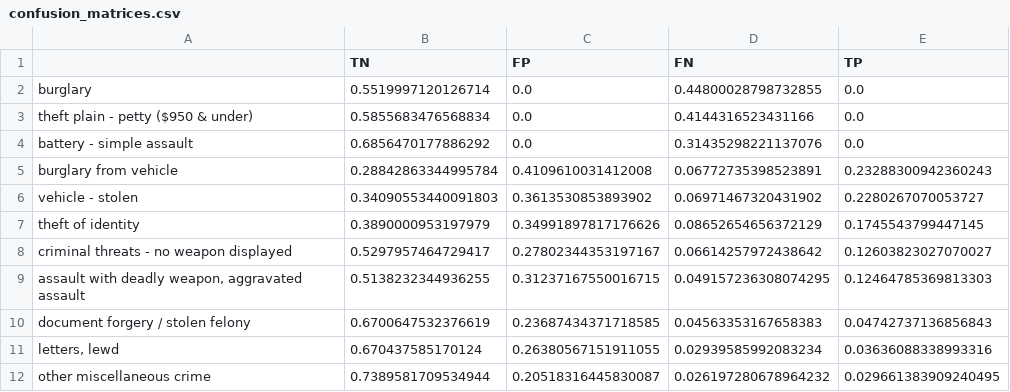
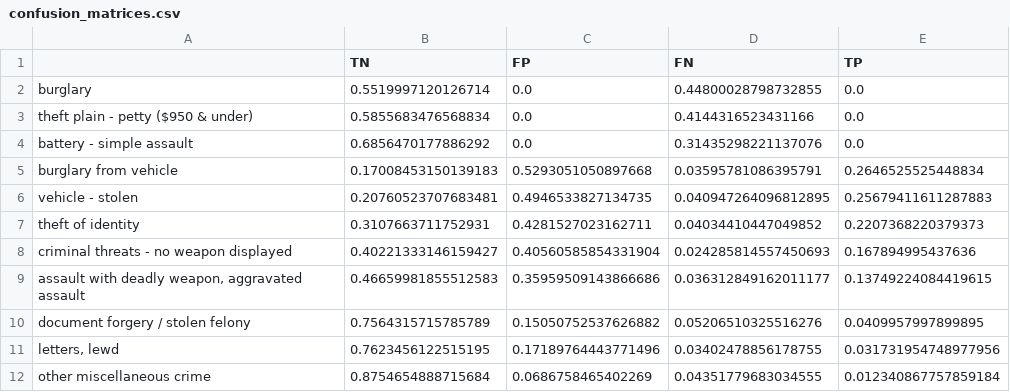
Before and after one commit to charcoalyy/la-crime, a CSV file: data/error_analysis/confusion_matrices.csv, drawn as a sheet; only a part is shown; the diff covers the shown part only.

```diff
--- a/data/error_analysis/confusion_matrices.csv
+++ b/data/error_analysis/confusion_matrices.csv
@@ -4,9 +4,9 @@ theft plain - petty ($950 & under),0.5855683476568834,0.0,0.4144316523431166,0.0
 battery - simple assault,0.6856470177886292,0.0,0.31435298221137076,0.0
-burglary from vehicle,0.28842863344995784,0.4109610031412008,0.06772735398523891,0.23288300942360243
-vehicle - stolen,0.34090553440091803,0.3613530853893902,0.06971467320431902,0.2280267070053727
-theft of identity,0.3890000953197979,0.34991897817176626,0.08652654656372129,0.1745543799447145
-criminal threats - no weapon displayed,0.5297957464729417,0.27802344353197167,0.06614257972438642,0.12603823027070027
-"assault with deadly weapon, aggravated assault",0.5138232344936255,0.31237167550016715,0.049157236308074295,0.12464785369813303
-document forgery / stolen felony,0.6700647532376619,0.23687434371718585,0.04563353167658383,0.04742737136856843
-"letters, lewd",0.670437585170124,0.26380567151911055,0.02939585992083234,0.03636088338993316
-other miscellaneous crime,0.7389581709534944,0.20518316445830087,0.026197280678964232,0.029661383909240495
+burglary from vehicle,0.17008453150139183,0.5293051050897668,0.03595781086395791,0.2646525525448834
+vehicle - stolen,0.20760523707683481,0.4946533827134735,0.040947264096812895,0.25679411611287883
+theft of identity,0.3107663711752931,0.4281527023162711,0.04034410447049852,0.2207368220379373
+criminal threats - no weapon displayed,0.40221333146159427,0.40560585854331904,0.024285814557450693,0.167894995437636
+"assault with deadly weapon, aggravated assault",0.46659981855512583,0.35959509143866686,0.036312849162011177,0.13749224084419615
+document forgery / stolen felony,0.7564315715785789,0.15050752537626882,0.05206510325516276,0.0409957997899895
+"letters, lewd",0.7623456122515195,0.17189764443771496,0.03402478856178755,0.031731954748977956
+other miscellaneous crime,0.8754654888715684,0.0686758465402269,0.04351779683034555,0.012340867757859184
```
Also changed, not shown: 36 edited cells elsewhere in this file, data/error_analysis/cooccurrence_errors.csv, data/error_analysis/evaluation_metrics.csv, 6 other files.
